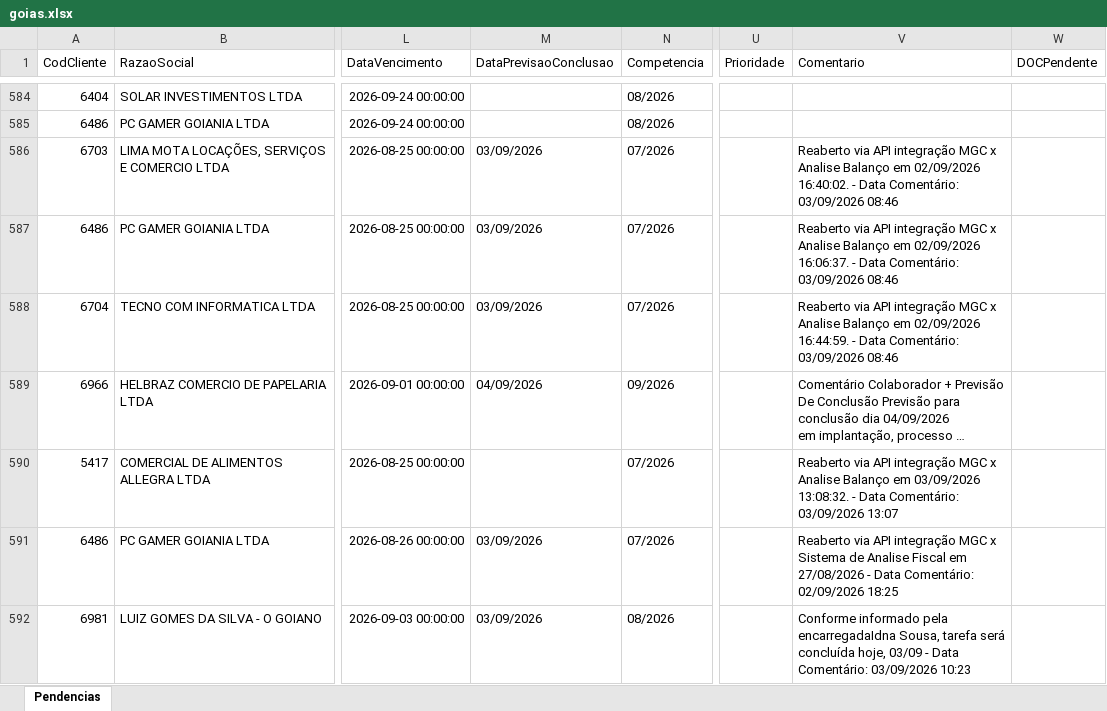
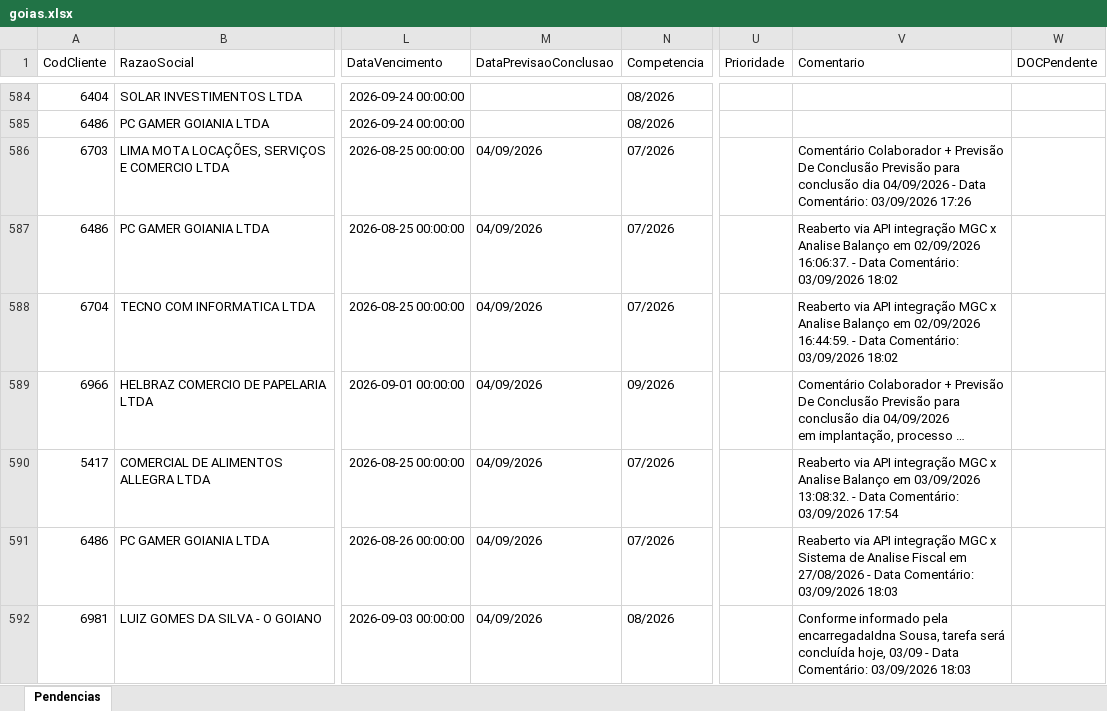
Before and after one commit to Controladoria-MG/Portal-das-tarefas, an Excel workbook: dados/base/goias.xlsx, sheet Pendencias, drawn as a sheet; only a part is shown, gaps mark what is left out; long unchanged cells end in …; values as stored, in another font and other column widths than the file's, no borders; the diff covers the shown part only; the diff names each change by its address in the sheet, - before the commit and + after, or states it on an @@ line.

```diff
--- a/dados/base/goias.xlsx (sheet Pendencias)
+++ b/dados/base/goias.xlsx (sheet Pendencias)
-M586:M588 (DataPrevisaoConclusao): 03/09/2026
+M586:M588 (DataPrevisaoConclusao): 04/09/2026
-V586 (Comentario): Reaberto via API integração MGC x Analise Balanço em 02/09/2026 16:40:02. - Data Comentário: 03/09/2026 08:46
+V586 (Comentario): Comentário Colaborador + Previsão De Conclusão Previsão para conclusão dia 04/09/2026 - Data Comentário: 03/09/2026 17:26
-V587 (Comentario): …Comentário: 03/09/2026 08:46
+V587 (Comentario): …Comentário: 03/09/2026 18:02
-V588 (Comentario): …Comentário: 03/09/2026 08:46
+V588 (Comentario): …Comentário: 03/09/2026 18:02
-M590 (DataPrevisaoConclusao): (empty)
+M590 (DataPrevisaoConclusao): 04/09/2026
-V590 (Comentario): …Comentário: 03/09/2026 13:07
+V590 (Comentario): …Comentário: 03/09/2026 17:54
-M591:M592 (DataPrevisaoConclusao): 03/09/2026
+M591:M592 (DataPrevisaoConclusao): 04/09/2026
-V591 (Comentario): …Data Comentário: 02/09/2026 18:25
+V591 (Comentario): …Data Comentário: 03/09/2026 18:03
-V592 (Comentario): …Comentário: 03/09/2026 10:23
+V592 (Comentario): …Comentário: 03/09/2026 18:03
```
Also changed, not shown: 3 added rows, 3 removed rows and 18 edited cells elsewhere in this sheet, dados/base/bpo.xlsx, dados/base/mg_express.xlsx, 3 other files.
